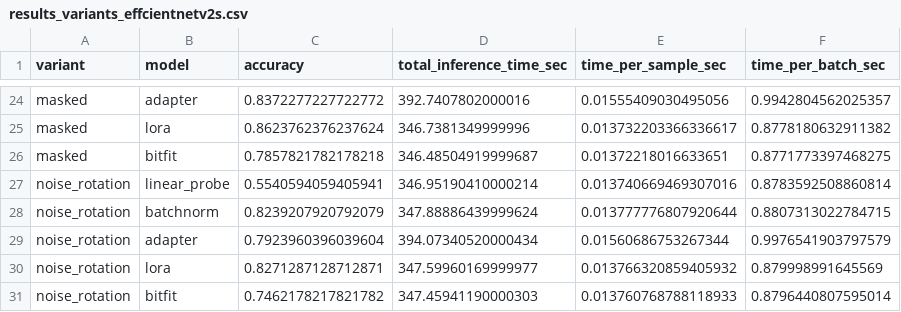
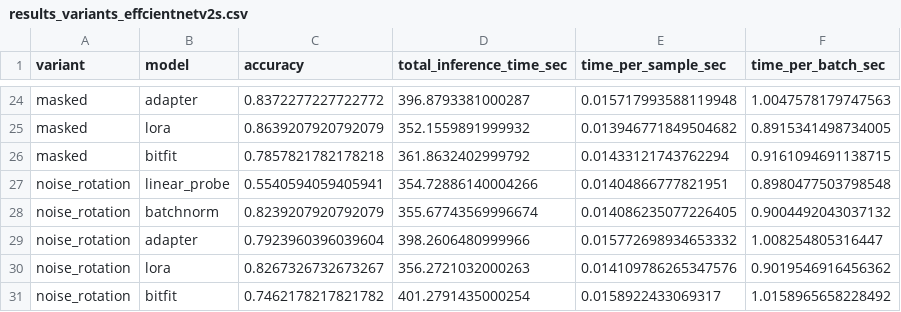
Before and after one commit to pre6/fine_tuning_comparisons, a CSV file: testing_scripts/variants/results_variants_effcientnetv2s.csv, drawn as a sheet; only a part is shown, gaps mark what is left out; removed rows and columns are numbered as before the commit, all else as after; the diff covers the shown part only; the diff names each change by its address in the sheet, - before the commit and + after, or states it on an @@ line.

```diff
--- a/testing_scripts/variants/results_variants_effcientnetv2s.csv
+++ b/testing_scripts/variants/results_variants_effcientnetv2s.csv
-D24 (total_inference_time_sec): 392.7407802000016
+D24 (total_inference_time_sec): 396.8793381000287
-E24 (time_per_sample_sec): 0.01555409030495056
+E24 (time_per_sample_sec): 0.015717993588119948
-F24 (time_per_batch_sec): 0.9942804562025357
+F24 (time_per_batch_sec): 1.0047578179747563
-row 25: masked | lora | 0.8623762376237624 | 346.7381349999996 | 0.013732203366336617 | 0.8778180632911382
+row 25: masked | lora | 0.8639207920792079 | 352.1559891999932 | 0.013946771849504682 | 0.8915341498734005
-D26 (total_inference_time_sec): 346.48504919999687
+D26 (total_inference_time_sec): 361.8632402999792
-E26 (time_per_sample_sec): 0.01372218016633651
+E26 (time_per_sample_sec): 0.01433121743762294
-F26 (time_per_batch_sec): 0.8771773397468275
+F26 (time_per_batch_sec): 0.9161094691138715
-D27 (total_inference_time_sec): 346.95190410000214
+D27 (total_inference_time_sec): 354.72886140004266
-E27 (time_per_sample_sec): 0.013740669469307016
+E27 (time_per_sample_sec): 0.01404866777821951
-F27 (time_per_batch_sec): 0.8783592508860814
+F27 (time_per_batch_sec): 0.8980477503798548
-D28 (total_inference_time_sec): 347.88886439999624
+D28 (total_inference_time_sec): 355.67743569996674
-E28 (time_per_sample_sec): 0.013777776807920644
+E28 (time_per_sample_sec): 0.014086235077226405
-F28 (time_per_batch_sec): 0.8807313022784715
+F28 (time_per_batch_sec): 0.9004492043037132
-D29 (total_inference_time_sec): 394.07340520000434
+D29 (total_inference_time_sec): 398.2606480999966
-E29 (time_per_sample_sec): 0.01560686753267344
+E29 (time_per_sample_sec): 0.015772698934653332
-F29 (time_per_batch_sec): 0.9976541903797579
+F29 (time_per_batch_sec): 1.008254805316447
-row 30: noise_rotation | lora | 0.8271287128712871 | 347.59960169999977 | 0.013766320859405932 | 0.879998991645569
+row 30: noise_rotation | lora | 0.8267326732673267 | 356.2721032000263 | 0.014109786265347576 | 0.9019546916456362
-D31 (total_inference_time_sec): 347.45941190000303
+D31 (total_inference_time_sec): 401.2791435000254
-E31 (time_per_sample_sec): 0.013760768788118933
+E31 (time_per_sample_sec): 0.0158922433069317
-F31 (time_per_batch_sec): 0.8796440807595014
+F31 (time_per_batch_sec): 1.0158965658228492
```
Also changed, not shown: 4 added rows, 4 removed rows and 54 edited cells elsewhere in this file, testing_scripts/variants/results_variants_resnet.csv, 3 other files.
